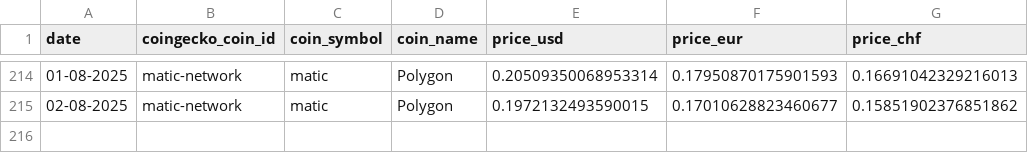
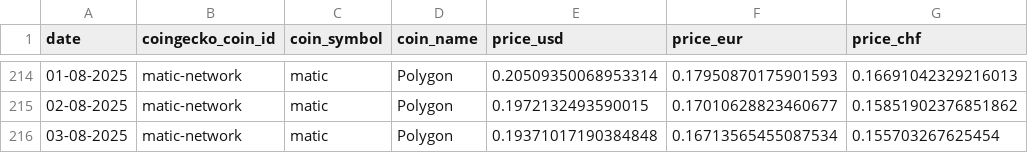
Before and after one commit to p17o/daily-coingecko-prices, a CSV file: data/matic-network_2025_daily_price_data_provided_by_coingecko.csv, drawn as a sheet; only a part is shown, gaps mark what is left out; the diff names each change by its address in the sheet, - before the commit and + after, or states it on an @@ line.

```diff
--- a/data/matic-network_2025_daily_price_data_provided_by_coingecko.csv
+++ b/data/matic-network_2025_daily_price_data_provided_by_coingecko.csv
+row 216: 03-08-2025 | matic-network | matic | Polygon | 0.19371017190384848 | 0.16713565455087534 | 0.155703267625454
```
Also changed, not shown: data/bitcoin-cash_2025_daily_price_data_provided_by_coingecko.csv, data/ethereum-pow-iou_2025_daily_price_data_provided_by_coingecko.csv, 22 other files.
